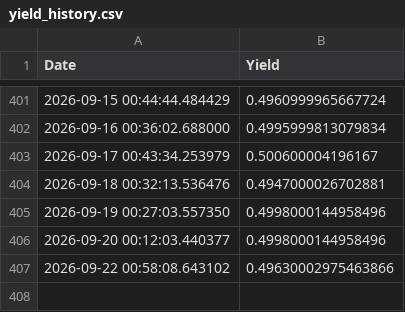
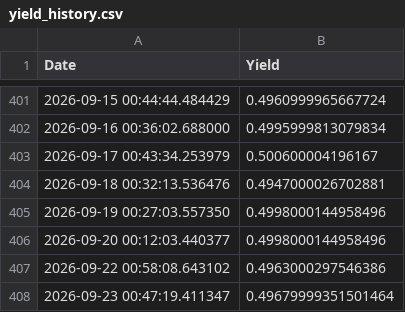
Before and after one commit to Mac709/yield_daily, a CSV file: yield_history.csv, drawn as a sheet; only a part is shown, gaps mark what is left out.

```diff
--- a/yield_history.csv
+++ b/yield_history.csv
@@ -406,2 +406,3 @@ Date,Yield
 2026-09-20 00:12:03.440377,0.4998000144958496
-2026-09-22 00:58:08.643102,0.49630002975463866
+2026-09-22 00:58:08.643102,0.4963000297546386
+2026-09-23 00:47:19.411347,0.49679999351501464
```
Also changed, not shown: 1 other file.
